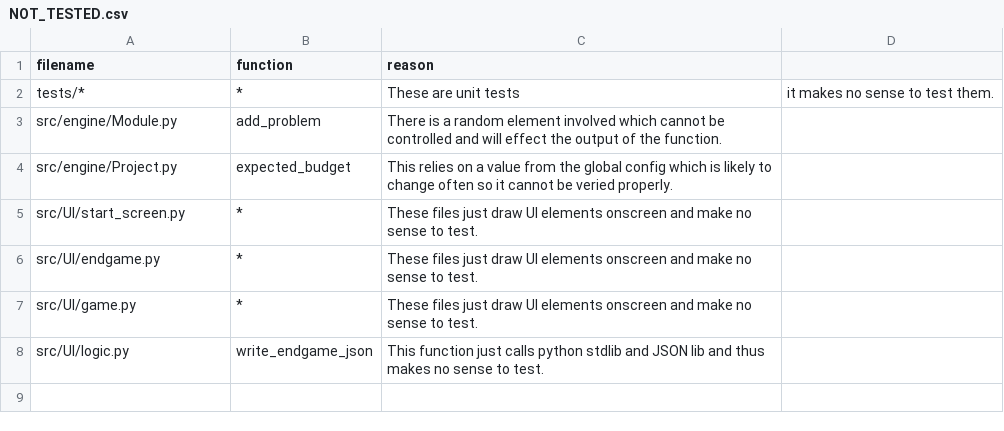
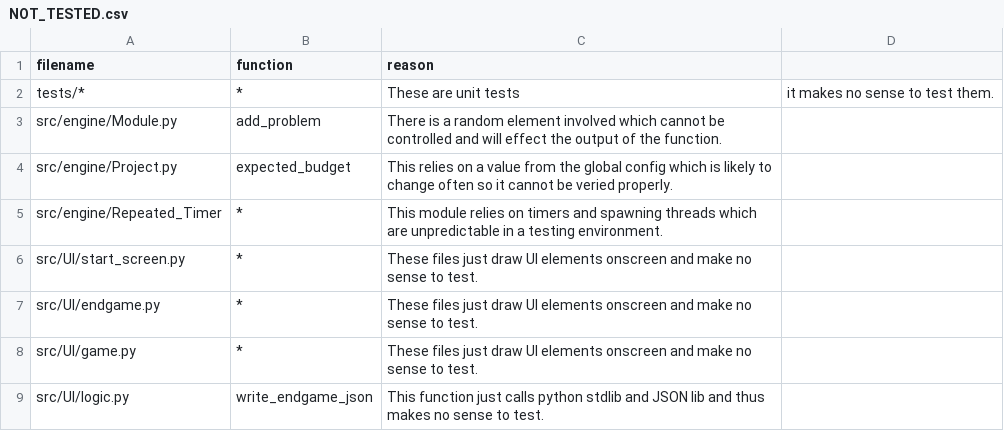
Before and after one commit to ianfhunter/TeamCrab, a CSV file: NOT_TESTED.csv, drawn as a sheet; the diff names each change by its address in the sheet, - before the commit and + after, or states it on an @@ line.

Commit message:
Refactored the Simulation Engine so that everything is in a single class now rather than using globals. Also added the Timer code to NOT_TESTED.

```diff
--- a/NOT_TESTED.csv
+++ b/NOT_TESTED.csv
+row 5: src/engine/Repeated_Timer | * | This module relies on timers and spawning threads which are unpredictable in a testing environment.
```
Also changed, not shown: 2 other files.
